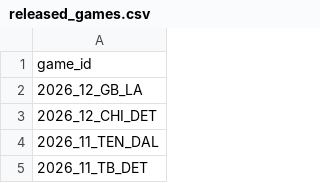
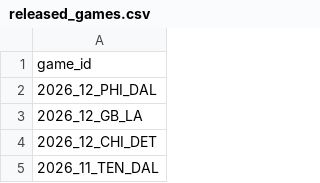
Before and after one commit to nflverse/nflverse-pbp-internal, a CSV file: released_games.csv, drawn as a sheet; only a part is shown; the shorter side is filled out with more unchanged rows; the diff names each change by its address in the sheet, - before the commit and + after, or states it on an @@ line.

```diff
--- a/released_games.csv
+++ b/released_games.csv
+row 2: 2026_12_PHI_DAL
```
